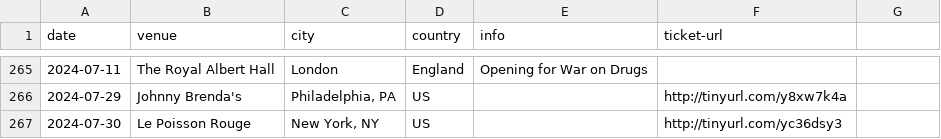
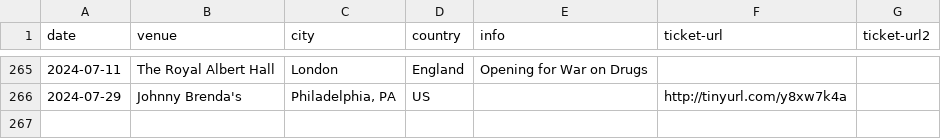
Before and after one commit to pidgpowell/clientele, a CSV file: content/shows.csv, drawn as a sheet; only a part is shown, gaps mark what is left out; the diff names each change by its address in the sheet, - before the commit and + after, or states it on an @@ line.

Commit message:
Allow for two ticket vendors

```diff
--- a/content/shows.csv
+++ b/content/shows.csv
-G1: (empty)
+G1: ticket-url2
-row 267: 2024-07-30 | Le Poisson Rouge | New York, NY | US |  | http://tinyurl.com/yc36dsy3
```
Also changed, not shown: 2 other files.
